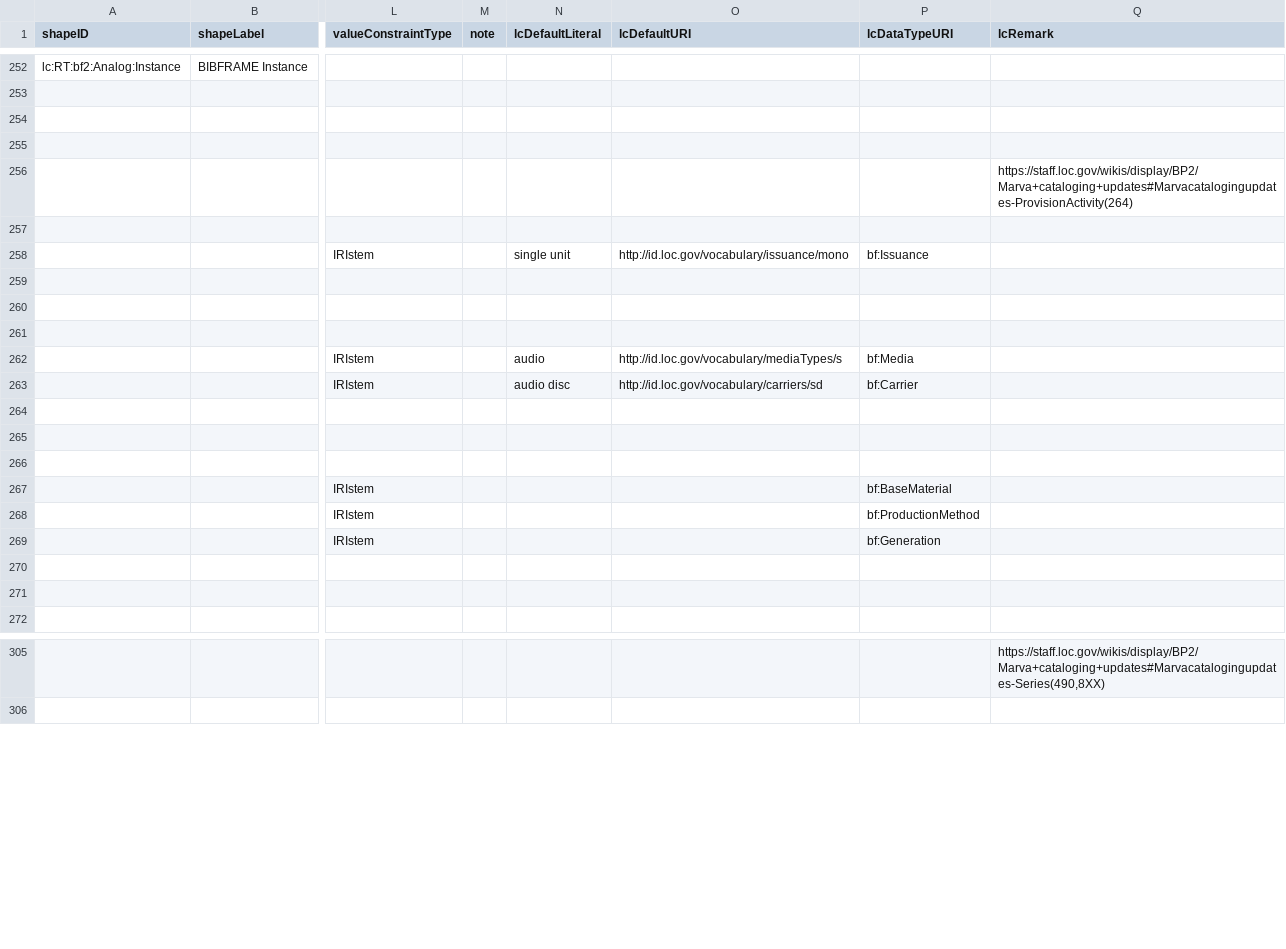
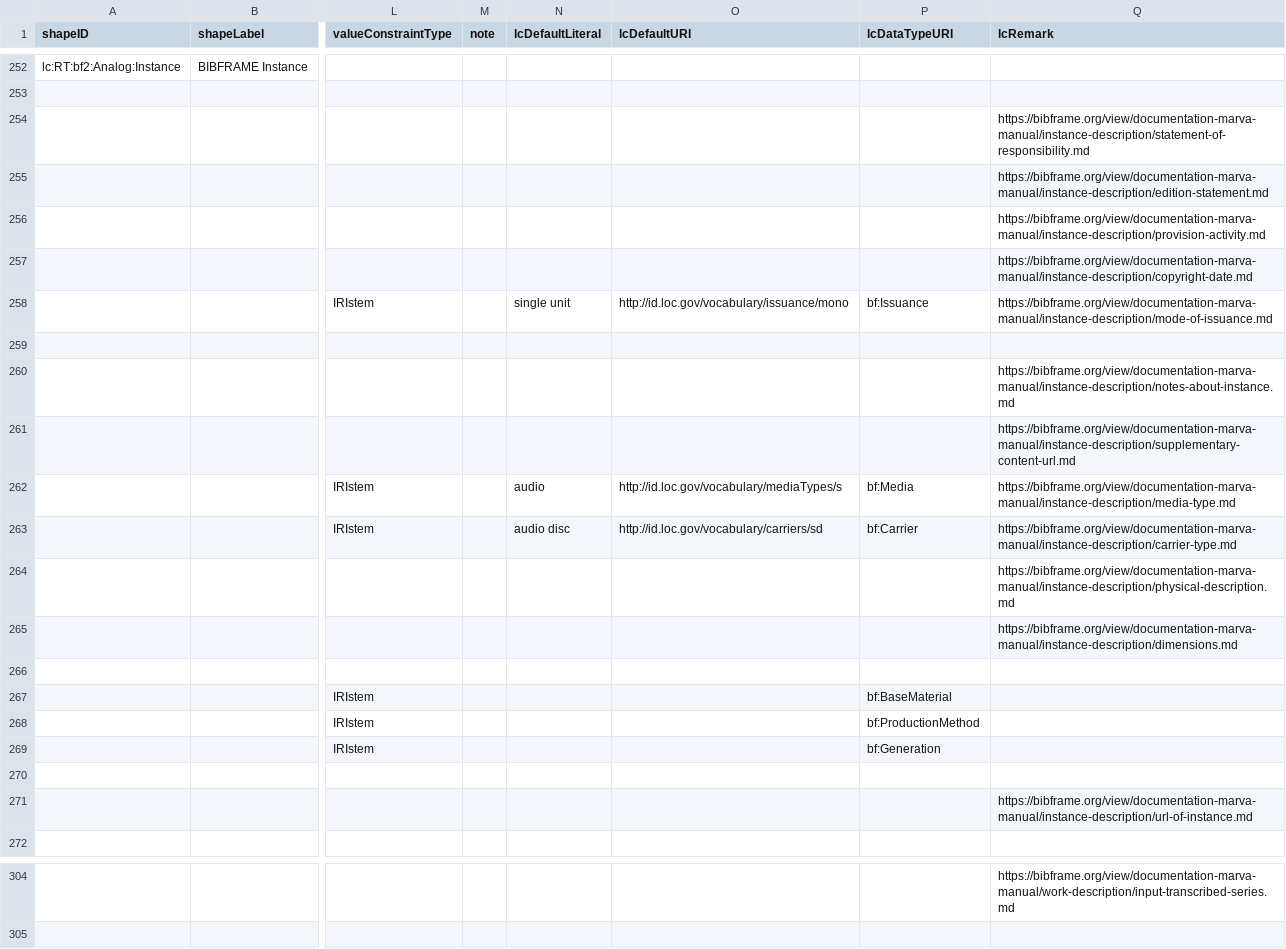
Before and after one commit to lcnetdev/marva-profiles, a CSV file: marva-prod/dctap.csv, drawn as a sheet; only a part is shown, gaps mark what is left out; addresses are those after the commit; the diff covers the shown part only; the diff names each change by its address in the sheet, - before the commit and + after, or states it on an @@ line.

Commit message:
Update MARVA profiles

```diff
--- a/marva-prod/dctap.csv
+++ b/marva-prod/dctap.csv
-Q254 (lcRemark): (empty)
+Q254 (lcRemark): https://bibframe.org/view/documentation-marva-manual/instance-description/statement-of-responsibility.md
-Q255 (lcRemark): (empty)
+Q255 (lcRemark): https://bibframe.org/view/documentation-marva-manual/instance-description/edition-statement.md
-Q256 (lcRemark): https://staff.loc.gov/wikis/display/BP2/Marva+cataloging+updates#Marvacatalogingupdates-ProvisionActivity(264)
+Q256 (lcRemark): https://bibframe.org/view/documentation-marva-manual/instance-description/provision-activity.md
-Q257 (lcRemark): (empty)
+Q257 (lcRemark): https://bibframe.org/view/documentation-marva-manual/instance-description/copyright-date.md
-Q258 (lcRemark): (empty)
+Q258 (lcRemark): https://bibframe.org/view/documentation-marva-manual/instance-description/mode-of-issuance.md
-Q260 (lcRemark): (empty)
+Q260 (lcRemark): https://bibframe.org/view/documentation-marva-manual/instance-description/notes-about-instance.md
-Q261 (lcRemark): (empty)
+Q261 (lcRemark): https://bibframe.org/view/documentation-marva-manual/instance-description/supplementary-content-url.md
-Q262 (lcRemark): (empty)
+Q262 (lcRemark): https://bibframe.org/view/documentation-marva-manual/instance-description/media-type.md
-Q263 (lcRemark): (empty)
+Q263 (lcRemark): https://bibframe.org/view/documentation-marva-manual/instance-description/carrier-type.md
-Q264 (lcRemark): (empty)
+Q264 (lcRemark): https://bibframe.org/view/documentation-marva-manual/instance-description/physical-description.md
-Q265 (lcRemark): (empty)
+Q265 (lcRemark): https://bibframe.org/view/documentation-marva-manual/instance-description/dimensions.md
-Q271 (lcRemark): (empty)
+Q271 (lcRemark): https://bibframe.org/view/documentation-marva-manual/instance-description/url-of-instance.md
-Q304 (lcRemark): https://staff.loc.gov/wikis/display/BP2/Marva+cataloging+updates#Marvacatalogingupdates-Series(490,8XX)
+Q304 (lcRemark): https://bibframe.org/view/documentation-marva-manual/work-description/input-transcribed-series.md
```
Also changed, not shown: 1 removed row and 23 edited cells elsewhere in this file, 2 other files.
